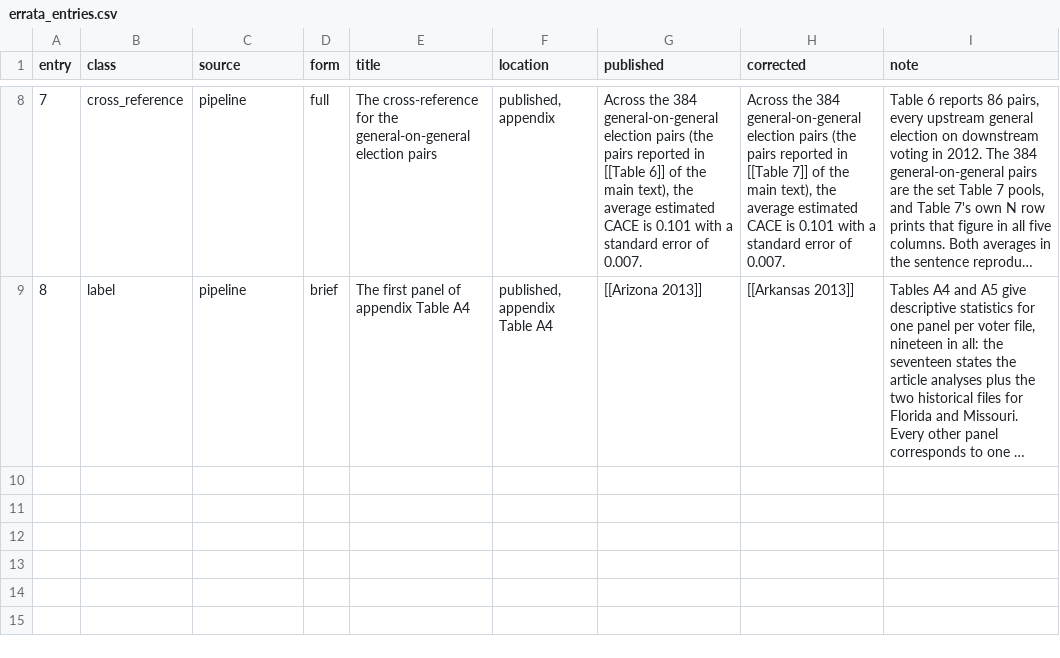
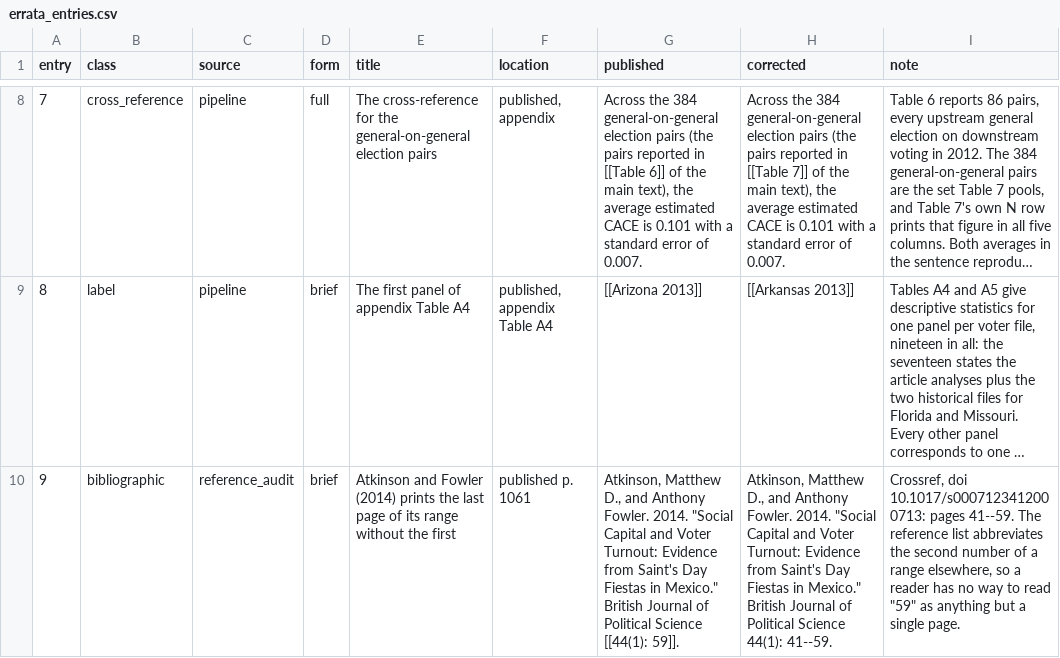
Before and after one commit to active-maintenance-aec/coppock_green_2016, a CSV file: errata_entries.csv, drawn as a sheet; only a part is shown, gaps mark what is left out; long unchanged cells end in …; the diff names each change by its address in the sheet, - before the commit and + after, or states it on an @@ line.

```diff
--- a/errata_entries.csv
+++ b/errata_entries.csv
+row 10: 9 | bibliographic | reference_audit | brief | Atkinson and Fowler (2014) prints the last page of its range without the first | published p. 1061 | Atkinson, Matthew D., and Anthony Fowler. 2014. "Social Capital and Voter Turnout: Evidence from Saint's Day Fiestas in Mexico." British Journal of Political Science [[44(1): 59]]. | Atkinson, Matthew D., and Anthony Fowler. 2014. "Social Capital and Voter Turnout: Evidence from Saint's Day Fiestas in Mexico." British Journal of Political Science 44(1): 41--59. | Crossref, doi 10.1017/s0007123412000713: pages 41--59. The reference list abbreviates the second number of a range elsewhere, so a reader has no way to read "59" as anything but a single page.
```
Also changed, not shown: 5 other files.
